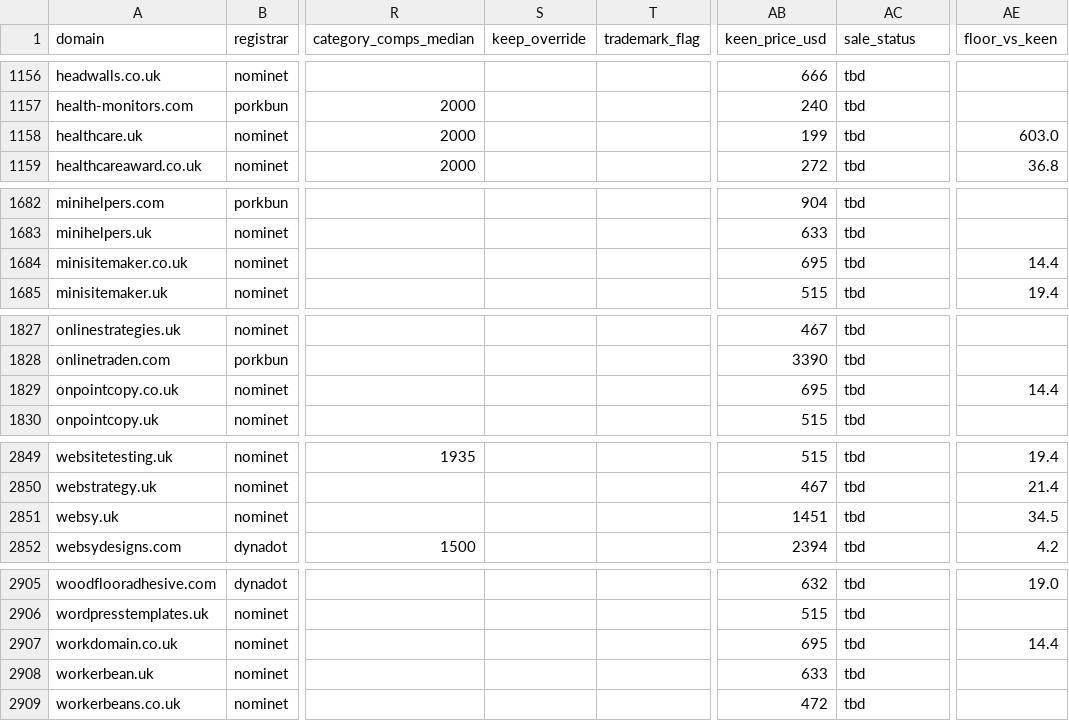
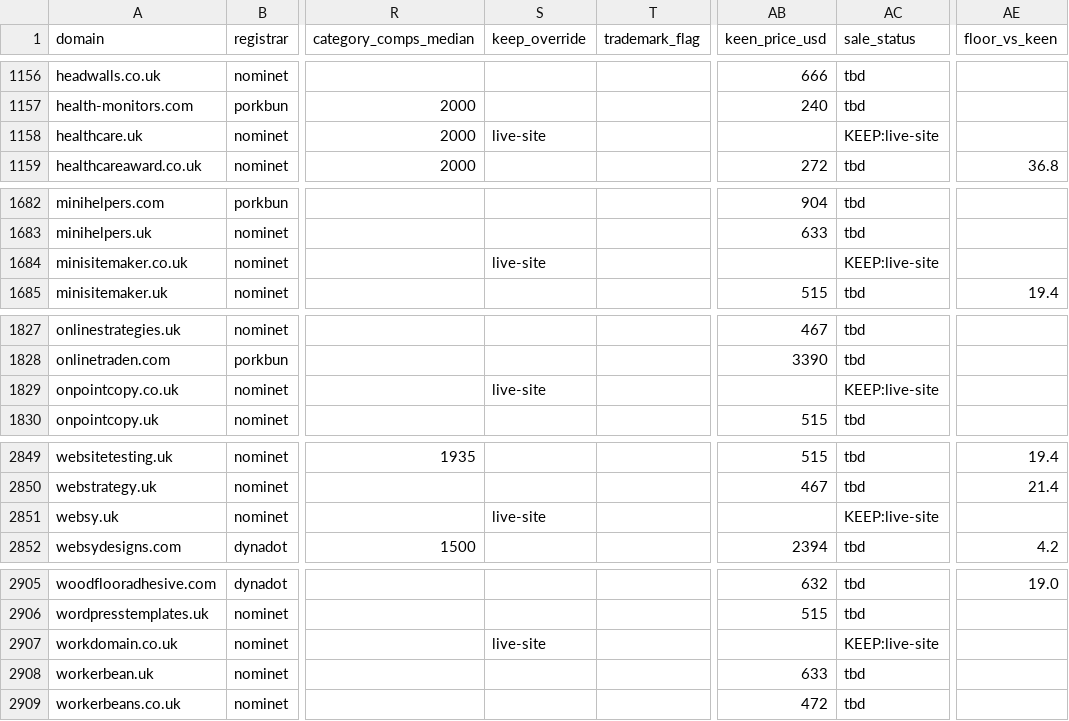
Before and after one commit to gqls/agentchassis, a CSV file: docs/agent_docs/docs024_key_docs_latest/domain_valuation/VALUATION_2026-09-03_draft.csv, drawn as a sheet; only a part is shown, gaps mark what is left out; the diff covers the shown part only; the diff names each change by its address in the sheet, - before the commit and + after, or states it on an @@ line.

```diff
--- a/docs/agent_docs/docs024_key_docs_latest/domain_valuation/VALUATION_2026-09-03_draft.csv
+++ b/docs/agent_docs/docs024_key_docs_latest/domain_valuation/VALUATION_2026-09-03_draft.csv
-S1158 (keep_override): (empty)
+S1158 (keep_override): live-site
-AB1158 (keen_price_usd): 199
+AB1158 (keen_price_usd): (empty)
-AC1158 (sale_status): tbd
+AC1158 (sale_status): KEEP:live-site
-AE1158 (floor_vs_keen): 603.0
+AE1158 (floor_vs_keen): (empty)
-S1684 (keep_override): (empty)
+S1684 (keep_override): live-site
-AB1684 (keen_price_usd): 695
+AB1684 (keen_price_usd): (empty)
-AC1684 (sale_status): tbd
+AC1684 (sale_status): KEEP:live-site
-AE1684 (floor_vs_keen): 14.4
+AE1684 (floor_vs_keen): (empty)
-S1829 (keep_override): (empty)
+S1829 (keep_override): live-site
-AB1829 (keen_price_usd): 695
+AB1829 (keen_price_usd): (empty)
-AC1829 (sale_status): tbd
+AC1829 (sale_status): KEEP:live-site
-AE1829 (floor_vs_keen): 14.4
+AE1829 (floor_vs_keen): (empty)
-S2851 (keep_override): (empty)
+S2851 (keep_override): live-site
-AB2851 (keen_price_usd): 1451
+AB2851 (keen_price_usd): (empty)
-AC2851 (sale_status): tbd
+AC2851 (sale_status): KEEP:live-site
-AE2851 (floor_vs_keen): 34.5
+AE2851 (floor_vs_keen): (empty)
-S2907 (keep_override): (empty)
+S2907 (keep_override): live-site
-AB2907 (keen_price_usd): 695
+AB2907 (keen_price_usd): (empty)
-AC2907 (sale_status): tbd
+AC2907 (sale_status): KEEP:live-site
-AE2907 (floor_vs_keen): 14.4
+AE2907 (floor_vs_keen): (empty)
```
Also changed, not shown: 49 edited cells elsewhere in this file, docs/agent_docs/docs024_key_docs_latest/domain_valuation/WORKING_table.csv, 2 other files.
